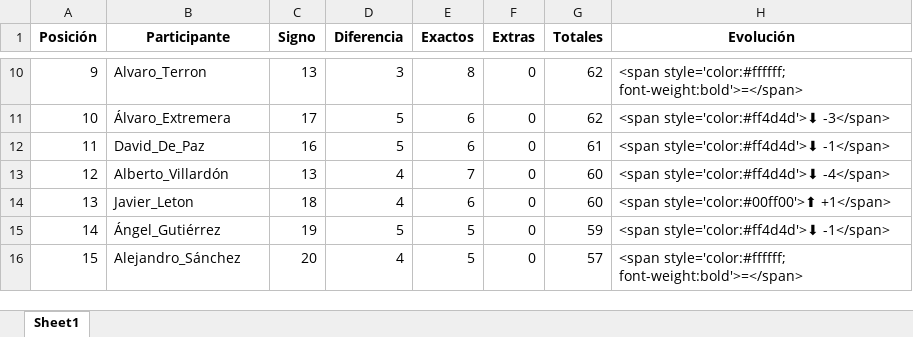
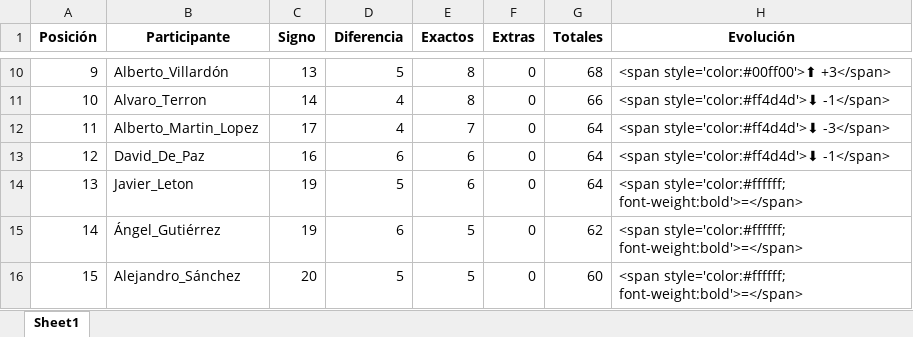
Before and after one commit to agay7/porra_mundial, an Excel workbook: clasificacion.xlsx, sheet Sheet1, drawn as a sheet; only a part is shown, gaps mark what is left out; values as stored, in another font and other column widths than the file's, no borders; the diff covers the shown part only; the diff names each change by its address in the sheet, - before the commit and + after, or states it on an @@ line.

```diff
--- a/clasificacion.xlsx (sheet Sheet1)
+++ b/clasificacion.xlsx (sheet Sheet1)
-B10 (Participante): Alvaro_Terron
+B10 (Participante): Alberto_Villardón
-D10 (Diferencia): 3
+D10 (Diferencia): 5
-G10 (Totales): 62
+G10 (Totales): 68
-H10 (Evolución): <span style='color:#ffffff; font-weight:bold'>=</span>
+H10 (Evolución): <span style='color:#00ff00'>⬆ +3</span>
-B11 (Participante): Álvaro_Extremera
+B11 (Participante): Alvaro_Terron
-C11 (Signo): 17
+C11 (Signo): 14
-D11:D12 (Diferencia): 5
+D11:D12 (Diferencia): 4
-E11 (Exactos): 6
+E11 (Exactos): 8
-G11 (Totales): 62
+G11 (Totales): 66
-H11 (Evolución): <span style='color:#ff4d4d'>⬇ -3</span>
+H11 (Evolución): <span style='color:#ff4d4d'>⬇ -1</span>
-B12 (Participante): David_De_Paz
+B12 (Participante): Alberto_Martin_Lopez
-C12 (Signo): 16
+C12 (Signo): 17
-E12 (Exactos): 6
+E12 (Exactos): 7
-G12 (Totales): 61
+G12 (Totales): 64
-H12 (Evolución): <span style='color:#ff4d4d'>⬇ -1</span>
+H12 (Evolución): <span style='color:#ff4d4d'>⬇ -3</span>
-B13 (Participante): Alberto_Villardón
+B13 (Participante): David_De_Paz
-C13 (Signo): 13
+C13 (Signo): 16
-D13 (Diferencia): 4
+D13 (Diferencia): 6
-E13 (Exactos): 7
+E13 (Exactos): 6
-G13:G14 (Totales): 60
+G13:G14 (Totales): 64
-H13 (Evolución): <span style='color:#ff4d4d'>⬇ -4</span>
+H13 (Evolución): <span style='color:#ff4d4d'>⬇ -1</span>
-C14 (Signo): 18
+C14 (Signo): 19
-D14 (Diferencia): 4
+D14 (Diferencia): 5
-H14 (Evolución): <span style='color:#00ff00'>⬆ +1</span>
+H14 (Evolución): <span style='color:#ffffff; font-weight:bold'>=</span>
-D15 (Diferencia): 5
+D15 (Diferencia): 6
-G15 (Totales): 59
+G15 (Totales): 62
-H15 (Evolución): <span style='color:#ff4d4d'>⬇ -1</span>
+H15 (Evolución): <span style='color:#ffffff; font-weight:bold'>=</span>
-D16 (Diferencia): 4
+D16 (Diferencia): 5
-G16 (Totales): 57
+G16 (Totales): 60
```
Also changed, not shown: 91 edited cells elsewhere in this sheet, data/maestro.xlsx, 2 other files.
